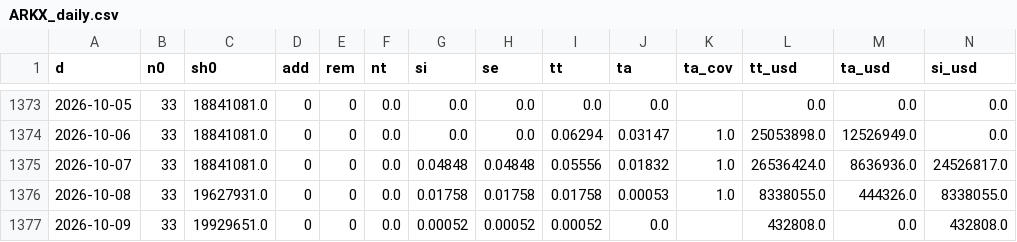
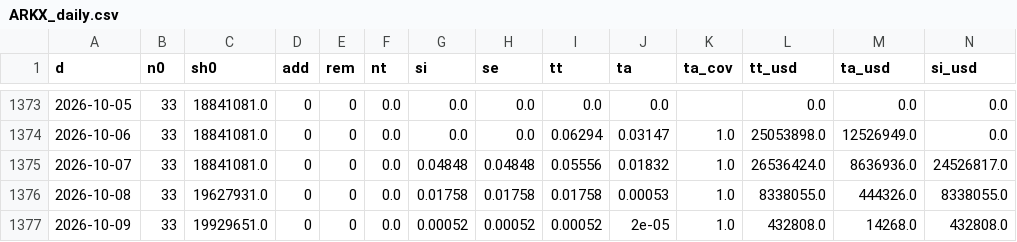
Before and after one commit to robynge/ark-routine-backup, a CSV file: data/turnover/daily/ARKX_daily.csv, drawn as a sheet; only a part is shown, gaps mark what is left out.

```diff
--- a/data/turnover/daily/ARKX_daily.csv
+++ b/data/turnover/daily/ARKX_daily.csv
@@ -1376,2 +1376,2 @@ d,n0,sh0,add,rem,nt,si,se,tt,ta,ta_cov,tt_usd,ta_usd,si_usd
 2026-10-08,33,19627931.0,0,0,0.0,0.01758,0.01758,0.01758,0.00053,1.0,8338055.0,444326.0,8338055.0
-2026-10-09,33,19929651.0,0,0,0.0,0.00052,0.00052,0.00052,0.0,,432808.0,0.0,432808.0
+2026-10-09,33,19929651.0,0,0,0.0,0.00052,0.00052,0.00052,2e-05,1.0,432808.0,14268.0,432808.0
```
Also changed, not shown: data/trades/ark_trades.csv, data/turnover/daily/ARKF_daily.csv, 33 other files.
